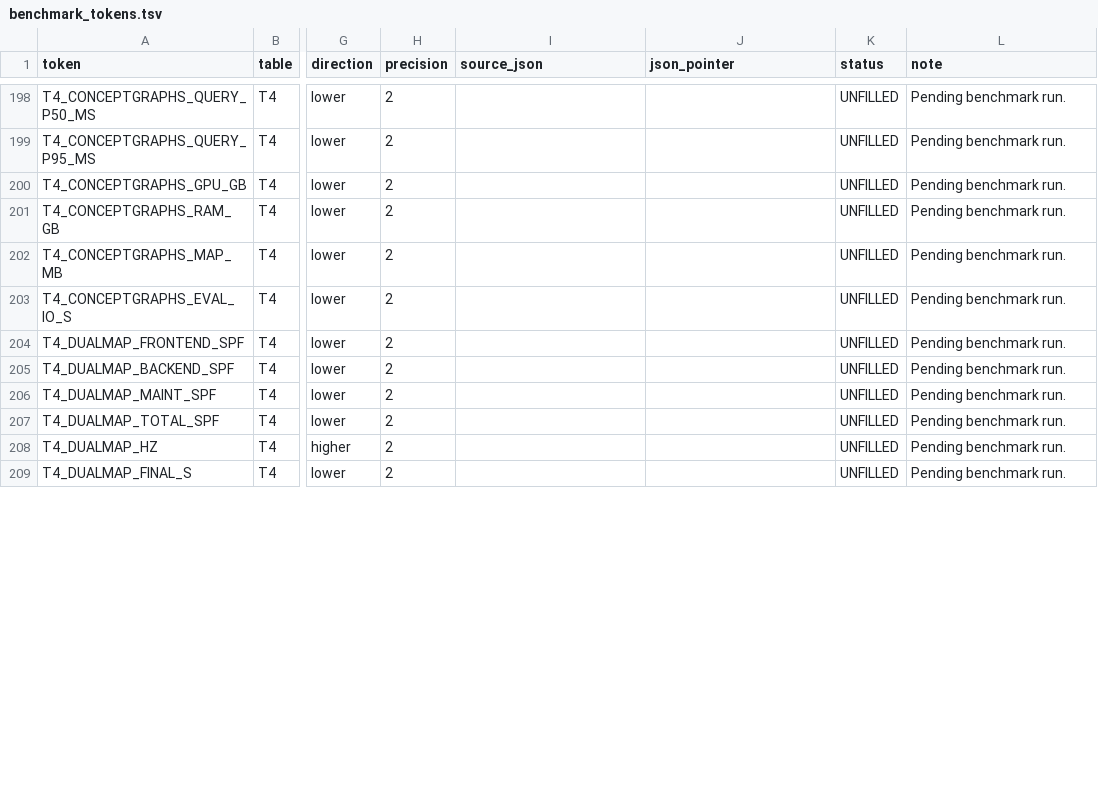
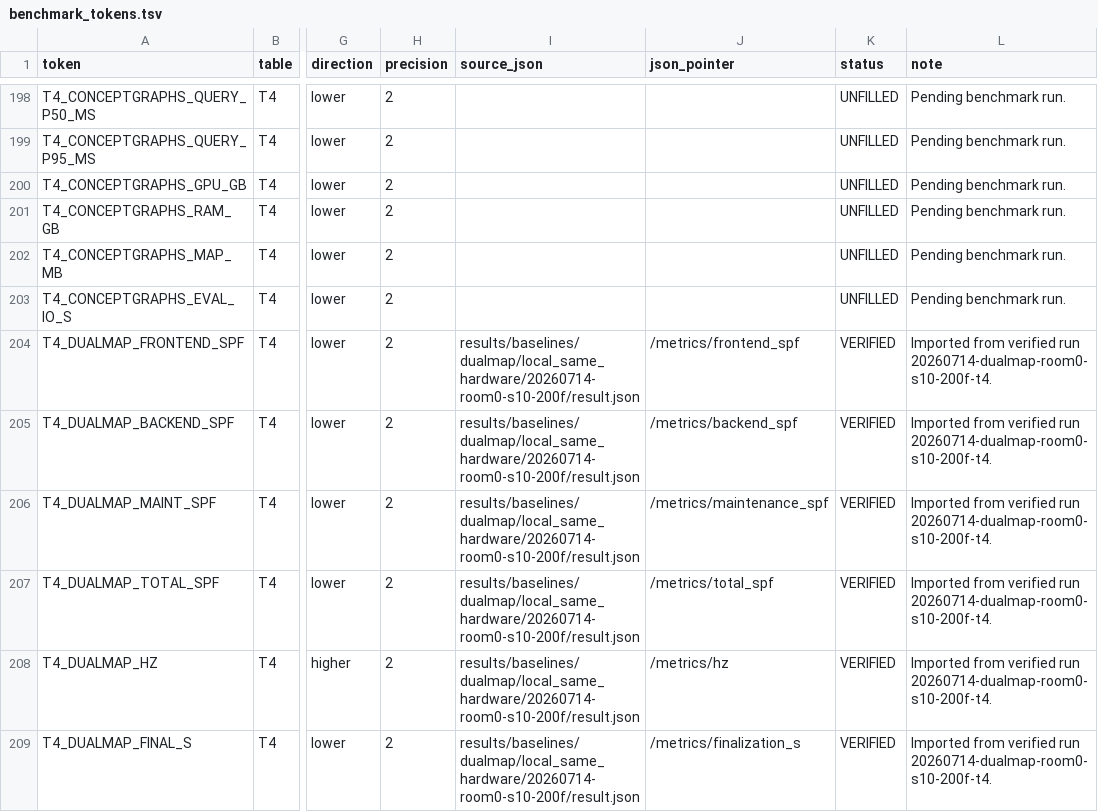
Before and after one commit to Orangekostar/oviovo, a TSV file: docs/paper/benchmark_tokens.tsv, drawn as a sheet; only a part is shown, gaps mark what is left out; the diff covers the shown part only; the diff names each change by its address in the sheet, - before the commit and + after, or states it on an @@ line.

Commit message:
results: import DualMap runtime metrics

```diff
--- a/docs/paper/benchmark_tokens.tsv
+++ b/docs/paper/benchmark_tokens.tsv
-I204:I209 (source_json): (empty)
+I204:I209 (source_json): results/baselines/dualmap/local_same_hardware/20260714-room0-s10-200f/result.json
-J204 (json_pointer): (empty)
+J204 (json_pointer): /metrics/frontend_spf
-K204:K209 (status): UNFILLED
+K204:K209 (status): VERIFIED
-L204:L209 (note): Pending benchmark run.
+L204:L209 (note): Imported from verified run 20260714-dualmap-room0-s10-200f-t4.
-J205 (json_pointer): (empty)
+J205 (json_pointer): /metrics/backend_spf
-J206 (json_pointer): (empty)
+J206 (json_pointer): /metrics/maintenance_spf
-J207 (json_pointer): (empty)
+J207 (json_pointer): /metrics/total_spf
-J208 (json_pointer): (empty)
+J208 (json_pointer): /metrics/hz
-J209 (json_pointer): (empty)
+J209 (json_pointer): /metrics/finalization_s
```
Also changed, not shown: 24 edited cells elsewhere in this file, 3 other files.
